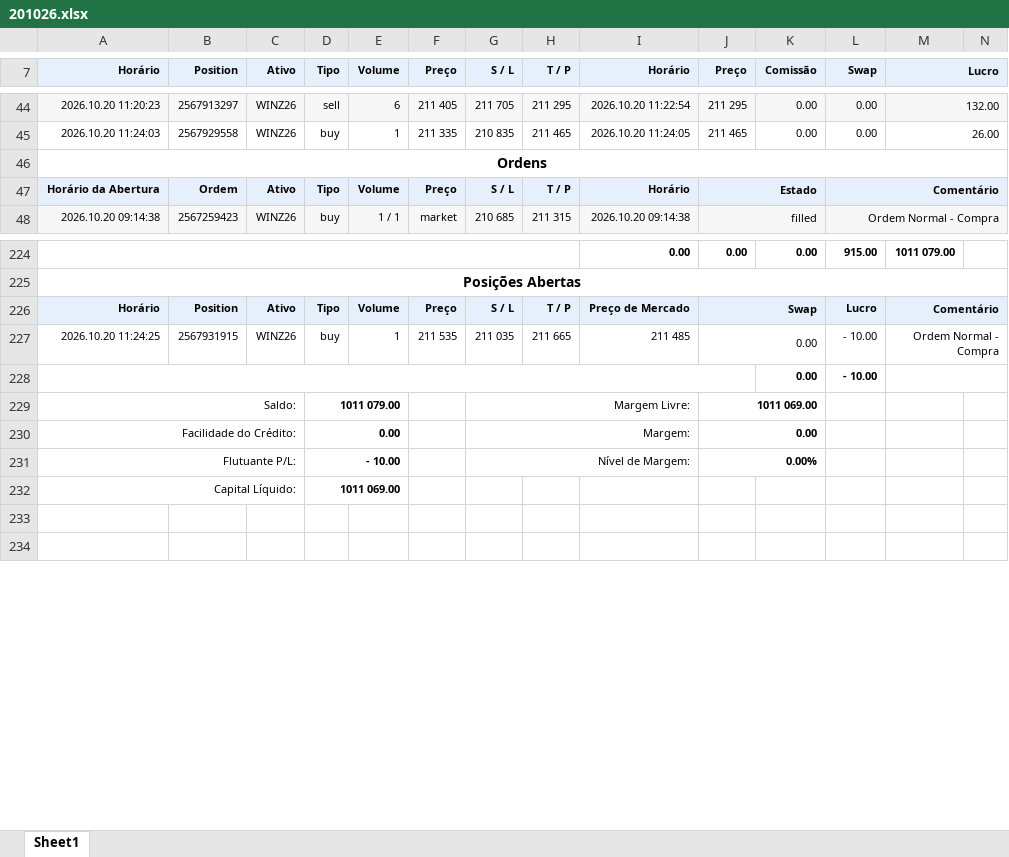
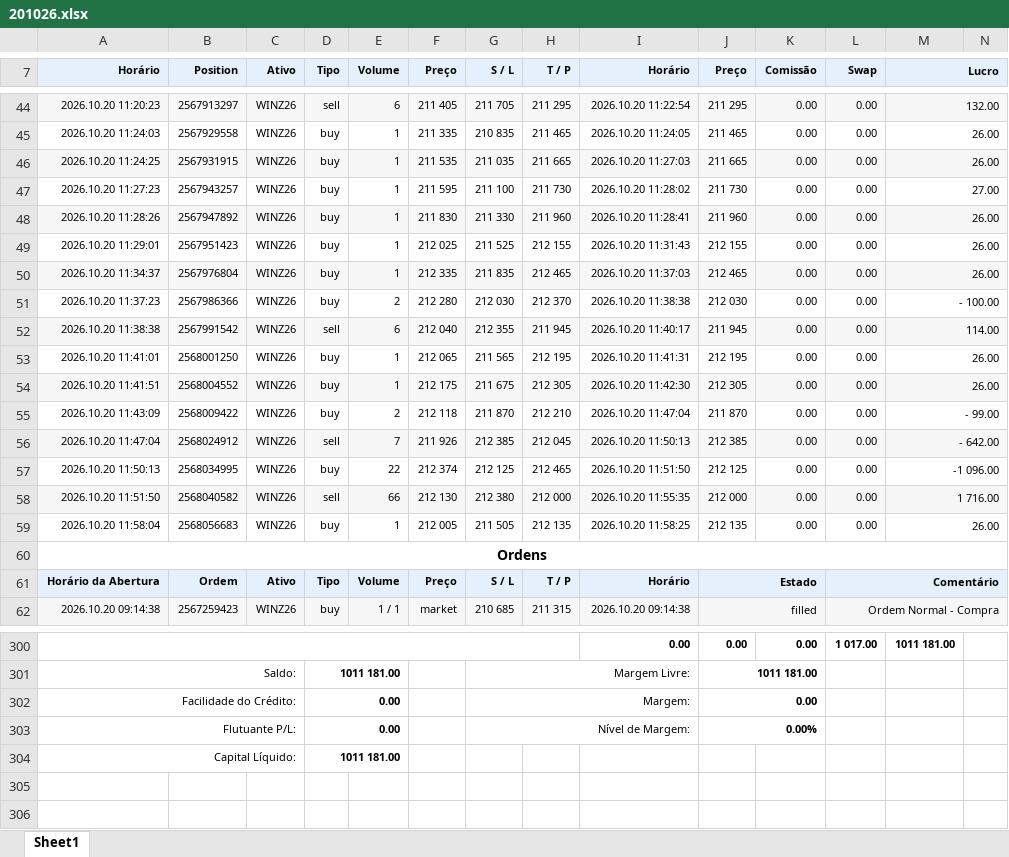
Before and after one commit to GatewayTecnologia/DayTrade, an Excel workbook: 201026.xlsx, sheet Sheet1, drawn as a sheet; only a part is shown, gaps mark what is left out; values as stored, in another font and other column widths than the file's, no borders; charts and pictures not drawn; removed rows and columns are numbered as before the commit, all else as after; the diff covers the shown part only; the diff names each change by its address in the sheet, - before the commit and + after, or states it on an @@ line.

```diff
--- a/201026.xlsx (sheet Sheet1)
+++ b/201026.xlsx (sheet Sheet1)
+row 46: 2026.10.20 11:24:25 | 2567931915 | WINZ26 | buy | 1 | 211 535 | 211 035 | 211 665 | 2026.10.20 11:27:03 | 211 665 | 0.00 | 0.00 | 26.00
+row 47: 2026.10.20 11:27:23 | 2567943257 | WINZ26 | buy | 1 | 211 595 | 211 100 | 211 730 | 2026.10.20 11:28:02 | 211 730 | 0.00 | 0.00 | 27.00
+row 48: 2026.10.20 11:28:26 | 2567947892 | WINZ26 | buy | 1 | 211 830 | 211 330 | 211 960 | 2026.10.20 11:28:41 | 211 960 | 0.00 | 0.00 | 26.00
+row 49: 2026.10.20 11:29:01 | 2567951423 | WINZ26 | buy | 1 | 212 025 | 211 525 | 212 155 | 2026.10.20 11:31:43 | 212 155 | 0.00 | 0.00 | 26.00
+row 50: 2026.10.20 11:34:37 | 2567976804 | WINZ26 | buy | 1 | 212 335 | 211 835 | 212 465 | 2026.10.20 11:37:03 | 212 465 | 0.00 | 0.00 | 26.00
+row 51: 2026.10.20 11:37:23 | 2567986366 | WINZ26 | buy | 2 | 212 280 | 212 030 | 212 370 | 2026.10.20 11:38:38 | 212 030 | 0.00 | 0.00 | - 100.00
+row 52: 2026.10.20 11:38:38 | 2567991542 | WINZ26 | sell | 6 | 212 040 | 212 355 | 211 945 | 2026.10.20 11:40:17 | 211 945 | 0.00 | 0.00 | 114.00
+row 53: 2026.10.20 11:41:01 | 2568001250 | WINZ26 | buy | 1 | 212 065 | 211 565 | 212 195 | 2026.10.20 11:41:31 | 212 195 | 0.00 | 0.00 | 26.00
+row 54: 2026.10.20 11:41:51 | 2568004552 | WINZ26 | buy | 1 | 212 175 | 211 675 | 212 305 | 2026.10.20 11:42:30 | 212 305 | 0.00 | 0.00 | 26.00
+row 55: 2026.10.20 11:43:09 | 2568009422 | WINZ26 | buy | 2 | 212 118 | 211 870 | 212 210 | 2026.10.20 11:47:04 | 211 870 | 0.00 | 0.00 | - 99.00
+row 56: 2026.10.20 11:47:04 | 2568024912 | WINZ26 | sell | 7 | 211 926 | 212 385 | 212 045 | 2026.10.20 11:50:13 | 212 385 | 0.00 | 0.00 | - 642.00
+row 57: 2026.10.20 11:50:13 | 2568034995 | WINZ26 | buy | 22 | 212 374 | 212 125 | 212 465 | 2026.10.20 11:51:50 | 212 125 | 0.00 | 0.00 | -1 096.00
+row 58: 2026.10.20 11:51:50 | 2568040582 | WINZ26 | sell | 66 | 212 130 | 212 380 | 212 000 | 2026.10.20 11:55:35 | 212 000 | 0.00 | 0.00 | 1 716.00
+row 59: 2026.10.20 11:58:04 | 2568056683 | WINZ26 | buy | 1 | 212 005 | 211 505 | 212 135 | 2026.10.20 11:58:25 | 212 135 | 0.00 | 0.00 | 26.00
-L300 (Swap): 915.00
+L300 (Swap): 1 017.00
-M300 (Lucro): 1011 079.00
+M300 (Lucro): 1011 181.00
-row 225: Posições Abertas
-row 226: Horário | Position | Ativo | Tipo | Volume | Preço | S / L | T / P | Preço de Mercado | Swap |  | Lucro | Comentário
-row 227: 2026.10.20 11:24:25 | 2567931915 | WINZ26 | buy | 1 | 211 535 | 211 035 | 211 665 | 211 485 | 0.00 |  | - 10.00 | Ordem Normal - Compra
-row 228:  |  |  |  |  |  |  |  |  |  | 0.00 | - 10.00
-D301 (Tipo): 1011 079.00
+D301 (Tipo): 1011 181.00
-J301 (Preço): 1011 069.00
+J301 (Preço): 1011 181.00
-D303 (Tipo): - 10.00
+D303 (Tipo): 0.00
-D304 (Tipo): 1011 069.00
+D304 (Tipo): 1011 181.00
```
Also changed, not shown: 62 added rows and 24 edited cells elsewhere in this sheet, formulas that keep their value, charts or pictures.
